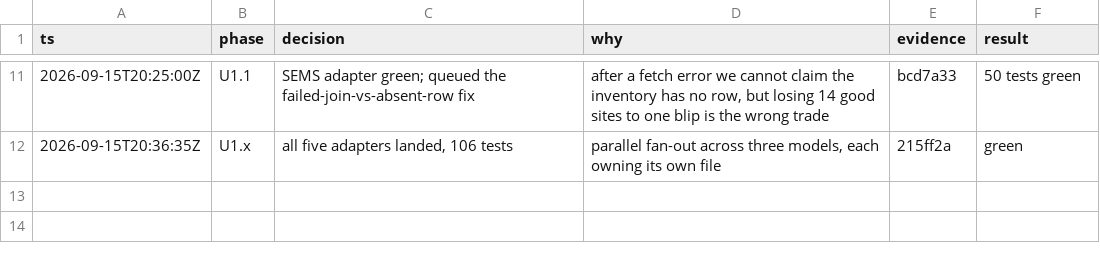
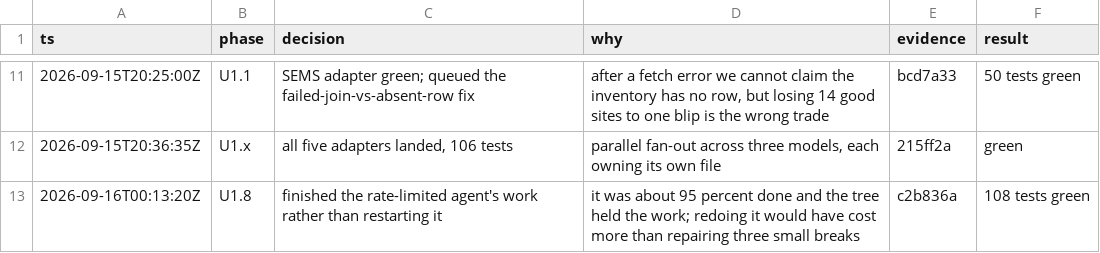
Before and after one commit to opx0/groundtruth, a TSV file: .dev/decisions.tsv, drawn as a sheet; only a part is shown, gaps mark what is left out; the diff names each change by its address in the sheet, - before the commit and + after, or states it on an @@ line.

```diff
--- a/.dev/decisions.tsv
+++ b/.dev/decisions.tsv
+row 13: 2026-09-16T00:13:20Z | U1.8 | finished the rate-limited agent's work rather than restarting it | it was about 95 percent done and the tree held the work; redoing it would have cost more than repairing three small breaks | c2b836a | 108 tests green
```
Also changed, not shown: .dev/session.tsv, 24 other files.
